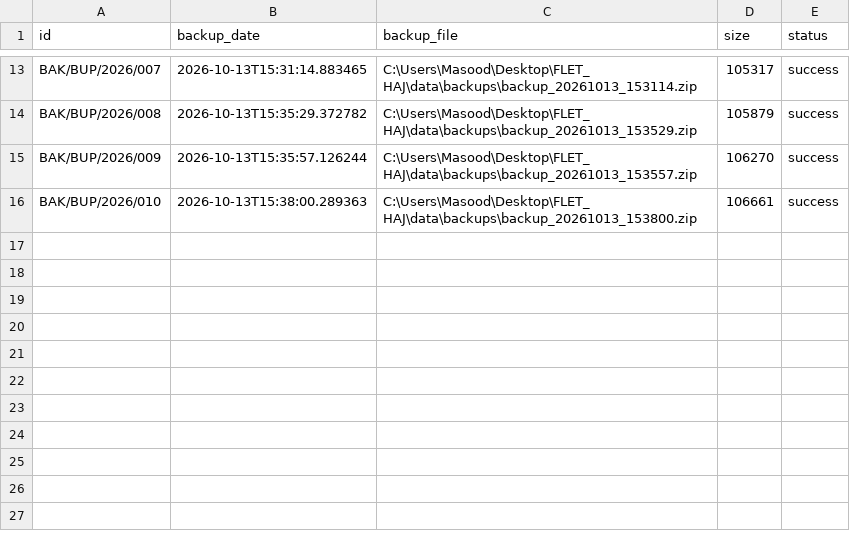
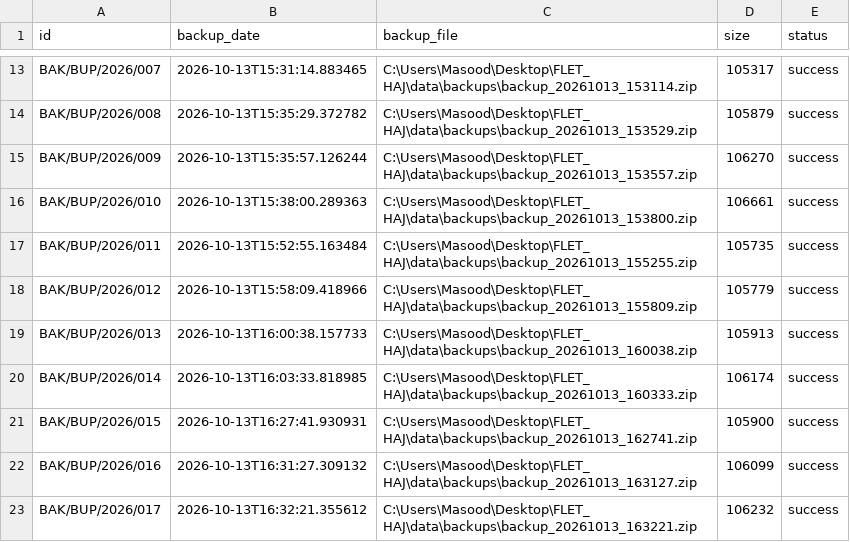
Before and after one commit to onlinebestsupport/alhudhahajwork, a CSV file: data/backup_history.csv, drawn as a sheet; only a part is shown, gaps mark what is left out.

```diff
--- a/data/backup_history.csv
+++ b/data/backup_history.csv
@@ -16 +16,8 @@ BAK/BUP/2026/009,2026-10-13T15:35:57.126244,C:\Users\Masood\Desktop\FLET_HAJ\dat
 BAK/BUP/2026/010,2026-10-13T15:38:00.289363,C:\Users\Masood\Desktop\FLET_HAJ\data\backups\backup_20261013_153800.zip,106661,success
+BAK/BUP/2026/011,2026-10-13T15:52:55.163484,C:\Users\Masood\Desktop\FLET_HAJ\data\backups\backup_20261013_155255.zip,105735,success
+BAK/BUP/2026/012,2026-10-13T15:58:09.418966,C:\Users\Masood\Desktop\FLET_HAJ\data\backups\backup_20261013_155809.zip,105779,success
+BAK/BUP/2026/013,2026-10-13T16:00:38.157733,C:\Users\Masood\Desktop\FLET_HAJ\data\backups\backup_20261013_160038.zip,105913,success
+BAK/BUP/2026/014,2026-10-13T16:03:33.818985,C:\Users\Masood\Desktop\FLET_HAJ\data\backups\backup_20261013_160333.zip,106174,success
+BAK/BUP/2026/015,2026-10-13T16:27:41.930931,C:\Users\Masood\Desktop\FLET_HAJ\data\backups\backup_20261013_162741.zip,105900,success
+BAK/BUP/2026/016,2026-10-13T16:31:27.309132,C:\Users\Masood\Desktop\FLET_HAJ\data\backups\backup_20261013_163127.zip,106099,success
+BAK/BUP/2026/017,2026-10-13T16:32:21.355612,C:\Users\Masood\Desktop\FLET_HAJ\data\backups\backup_20261013_163221.zip,106232,success
```
Also changed, not shown: data/travelers.csv, data/users.csv, 3 other files.
